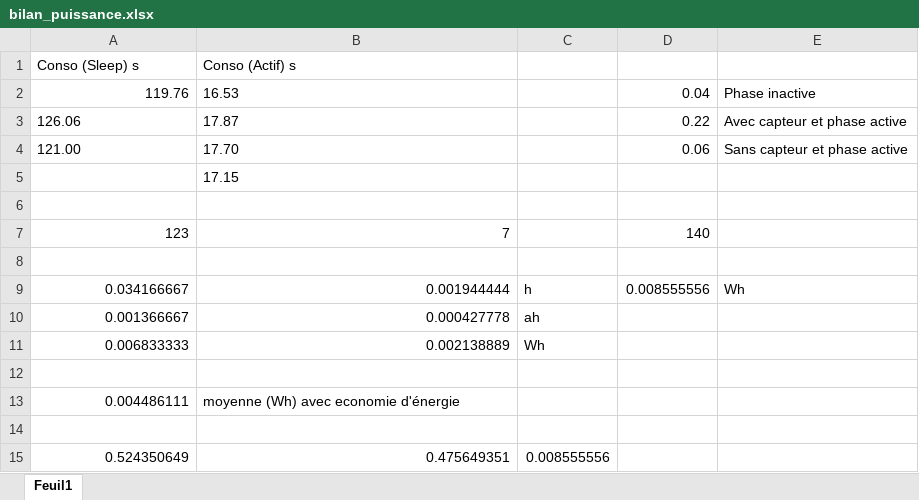
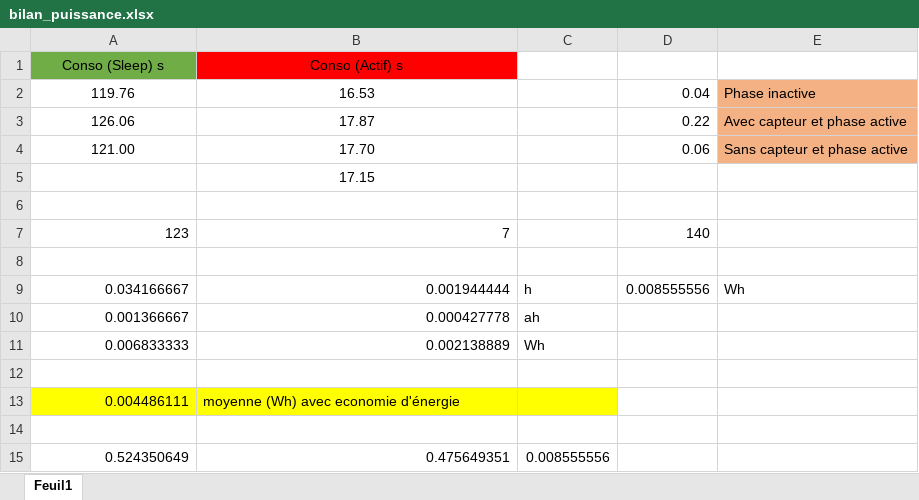
Before and after one commit to MOSH-Insa-Toulouse/LEON-Florian_KHALED-Walid_GENEAU-Teo_MOSH-Project, an Excel workbook: bilan_puissance.xlsx, sheet Feuil1, drawn as a sheet; values as stored, in another font and other column widths than the file's, no borders; the diff names each change by its address in the sheet, - before the commit and + after, or states it on an @@ line.

Commit message:
Update bilan_puissance.xlsx

```diff
--- a/bilan_puissance.xlsx (sheet Feuil1)
+++ b/bilan_puissance.xlsx (sheet Feuil1)
-A1:B1 alignment: left
+A1:B1 alignment: center
-A1 fill: none
+A1 fill: #70AD47
-B1 fill: none
+B1 fill: #FF0000
-A2 alignment: right
+A2 alignment: center
-B2 alignment: left
+B2 alignment: center
-E2:E4 fill: none
+E2:E4 fill: #F4B183
-A3:B4 alignment: left
+A3:B4 alignment: center
-B5 alignment: left
+B5 alignment: center
-A13:C13 fill: none
+A13:C13 fill: #FFFF00
```
